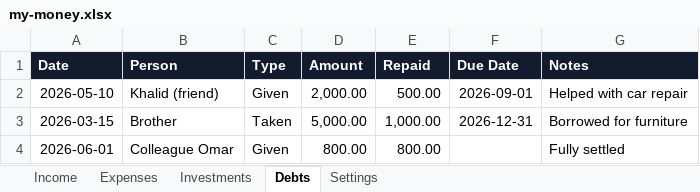
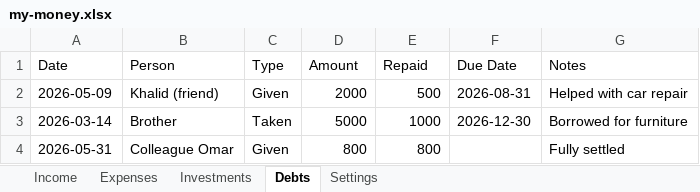
Before and after one commit to SanjoPoly/MyLedger, an Excel workbook: my-money.xlsx, sheet Debts, drawn as a sheet; values as stored, in another font and other column widths than the file's, no borders; the diff names each change by its address in the sheet, - before the commit and + after, or states it on an @@ line.

```diff
--- a/my-money.xlsx (sheet Debts)
+++ b/my-money.xlsx (sheet Debts)
@@ A1:G1 fill: #131B2F → none, bold: on → off, text colour: #FFFFFF → black @@
-A2 (Date): 2026-05-10
+A2 (Date): 2026-05-09
-D2 (Amount): 2,000.00
+D2 (Amount): 2000
-E2 (Repaid): 500.00
+E2 (Repaid): 500
-F2 (Due Date): 2026-09-01
+F2 (Due Date): 2026-08-31
-A3 (Date): 2026-03-15
+A3 (Date): 2026-03-14
-D3 (Amount): 5,000.00
+D3 (Amount): 5000
-E3 (Repaid): 1,000.00
+E3 (Repaid): 1000
-F3 (Due Date): 2026-12-31
+F3 (Due Date): 2026-12-30
-A4 (Date): 2026-06-01
+A4 (Date): 2026-05-31
-D4 (Amount): 800.00
+D4 (Amount): 800
-E4 (Repaid): 800.00
+E4 (Repaid): 800
```
Also changed, not shown: sheet Expenses, sheet Investments, sheet Income, sheet Settings.
